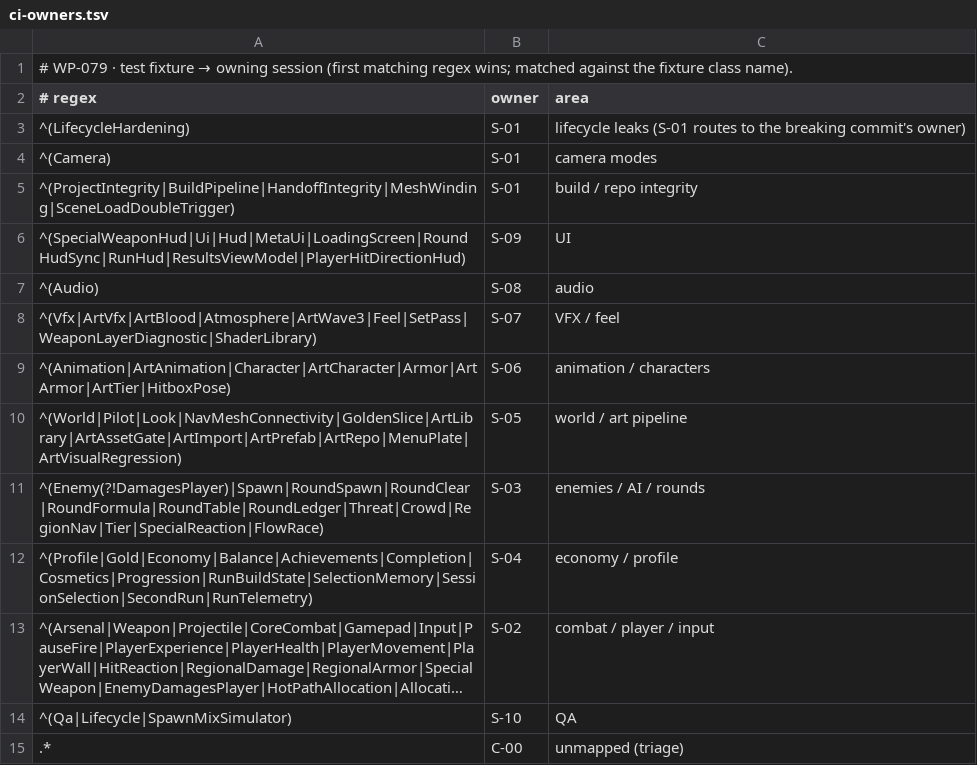
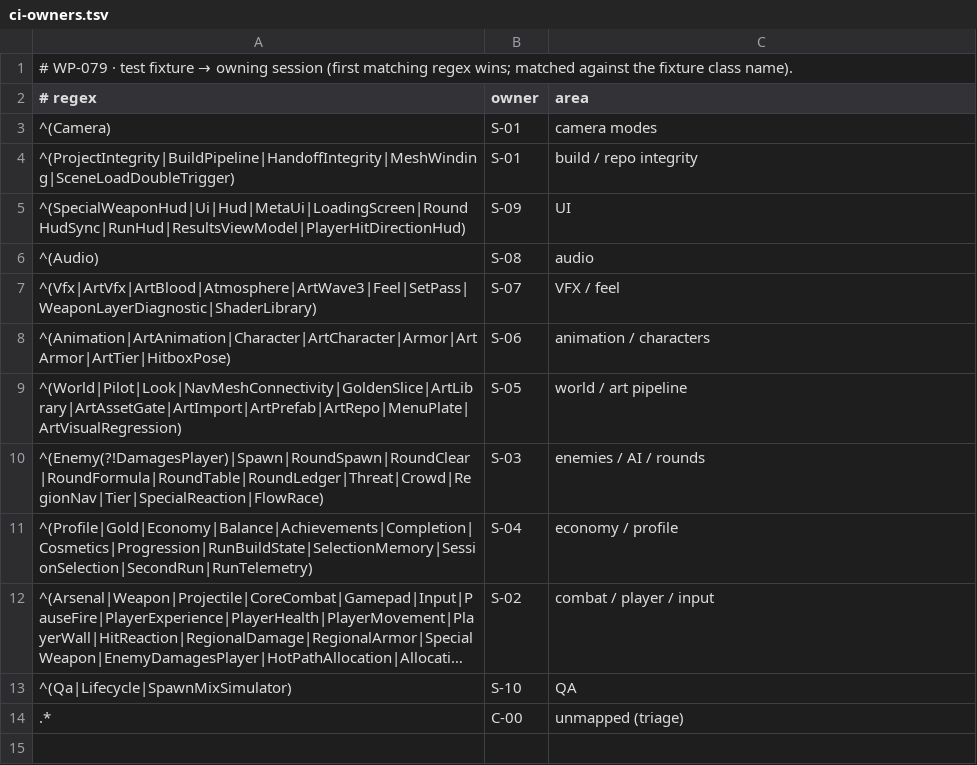
Before and after one commit to ErdemEmirOzer/deaths-demolition, a TSV file: tools/ci-owners.tsv, drawn as a sheet; long unchanged cells end in …; the diff names each change by its address in the sheet, - before the commit and + after, or states it on an @@ line.

```diff
--- a/tools/ci-owners.tsv
+++ b/tools/ci-owners.tsv
-row 3: ^(LifecycleHardening) | S-01 | lifecycle leaks (S-01 routes to the breaking commit's owner)
```
